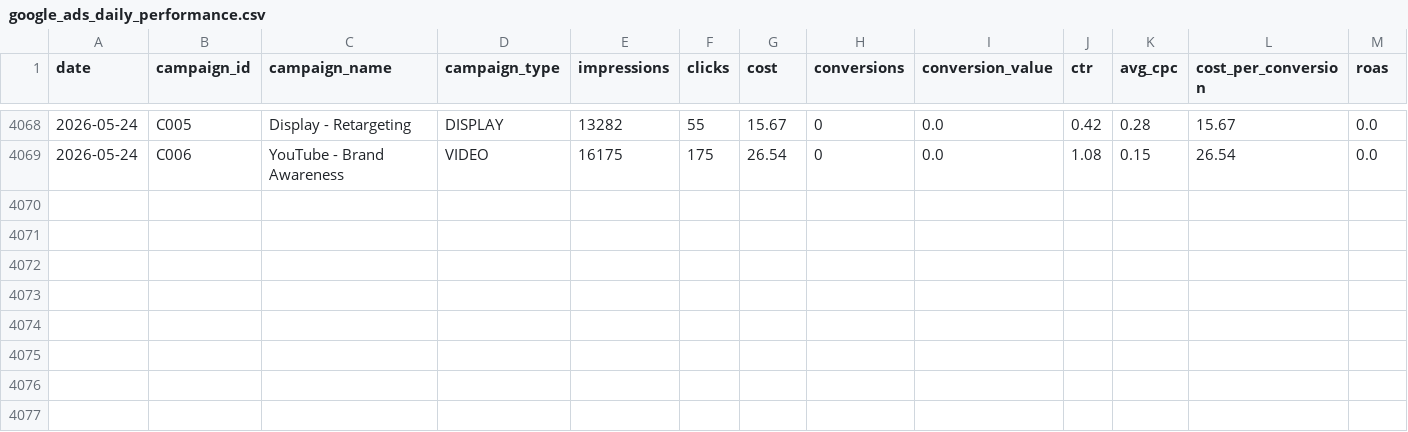
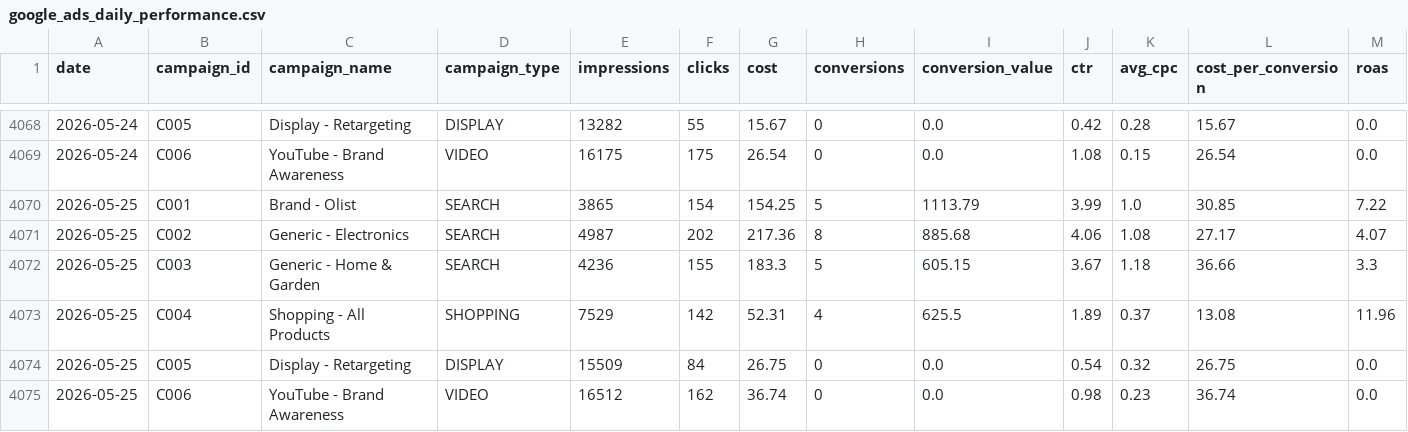
Before and after one commit to eduardocornelsen/full-funnel-ai-analytics, a CSV file: data/mock_marketing/google_ads_daily_performance.csv, drawn as a sheet; only a part is shown, gaps mark what is left out.

```diff
--- a/data/mock_marketing/google_ads_daily_performance.csv
+++ b/data/mock_marketing/google_ads_daily_performance.csv
@@ -4069 +4069,7 @@ date,campaign_id,campaign_name,campaign_type,impressions,clicks,cost,conversions
 2026-05-24,C006,YouTube - Brand Awareness,VIDEO,16175,175,26.54,0,0.0,1.08,0.15,26.54,0.0
+2026-05-25,C001,Brand - Olist,SEARCH,3865,154,154.25,5,1113.79,3.99,1.0,30.85,7.22
+2026-05-25,C002,Generic - Electronics,SEARCH,4987,202,217.36,8,885.68,4.06,1.08,27.17,4.07
+2026-05-25,C003,Generic - Home & Garden,SEARCH,4236,155,183.3,5,605.15,3.67,1.18,36.66,3.3
+2026-05-25,C004,Shopping - All Products,SHOPPING,7529,142,52.31,4,625.5,1.89,0.37,13.08,11.96
+2026-05-25,C005,Display - Retargeting,DISPLAY,15509,84,26.75,0,0.0,0.54,0.32,26.75,0.0
+2026-05-25,C006,YouTube - Brand Awareness,VIDEO,16512,162,36.74,0,0.0,0.98,0.23,36.74,0.0
```
Also changed, not shown: data/mock_marketing/ga4_daily_sessions.csv, data/mock_marketing/meta_ads_daily_performance.csv.
